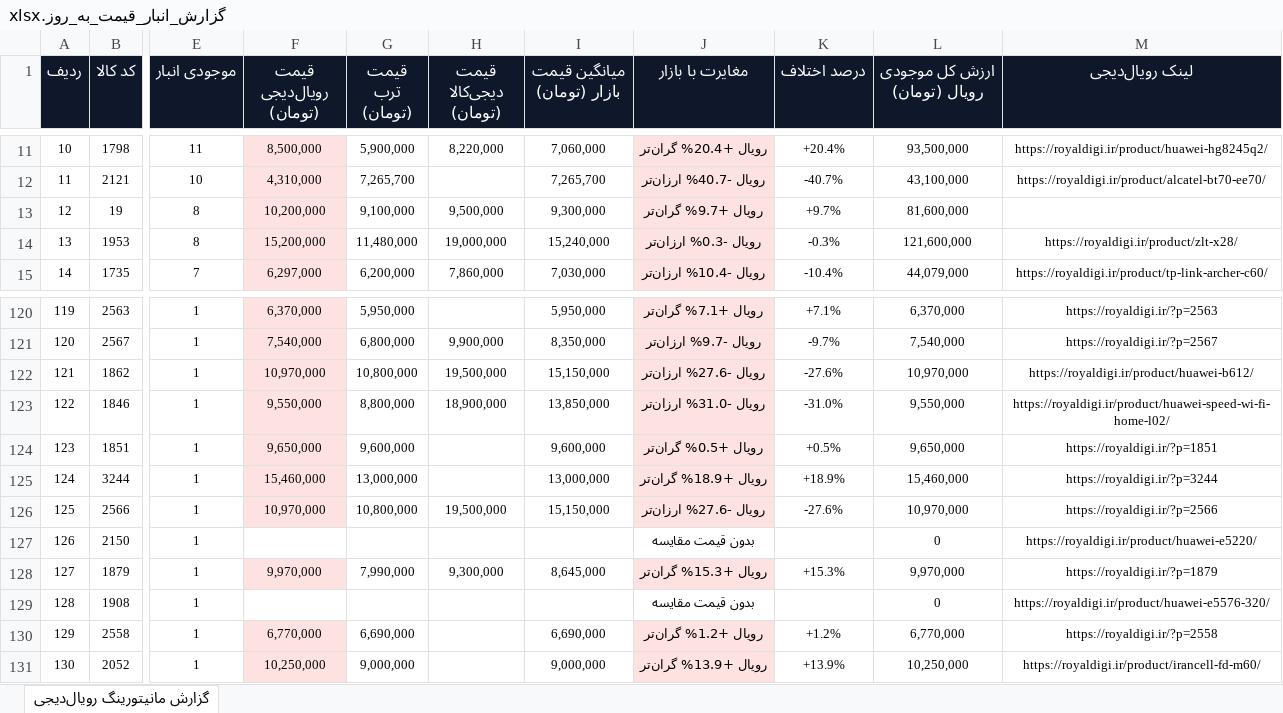
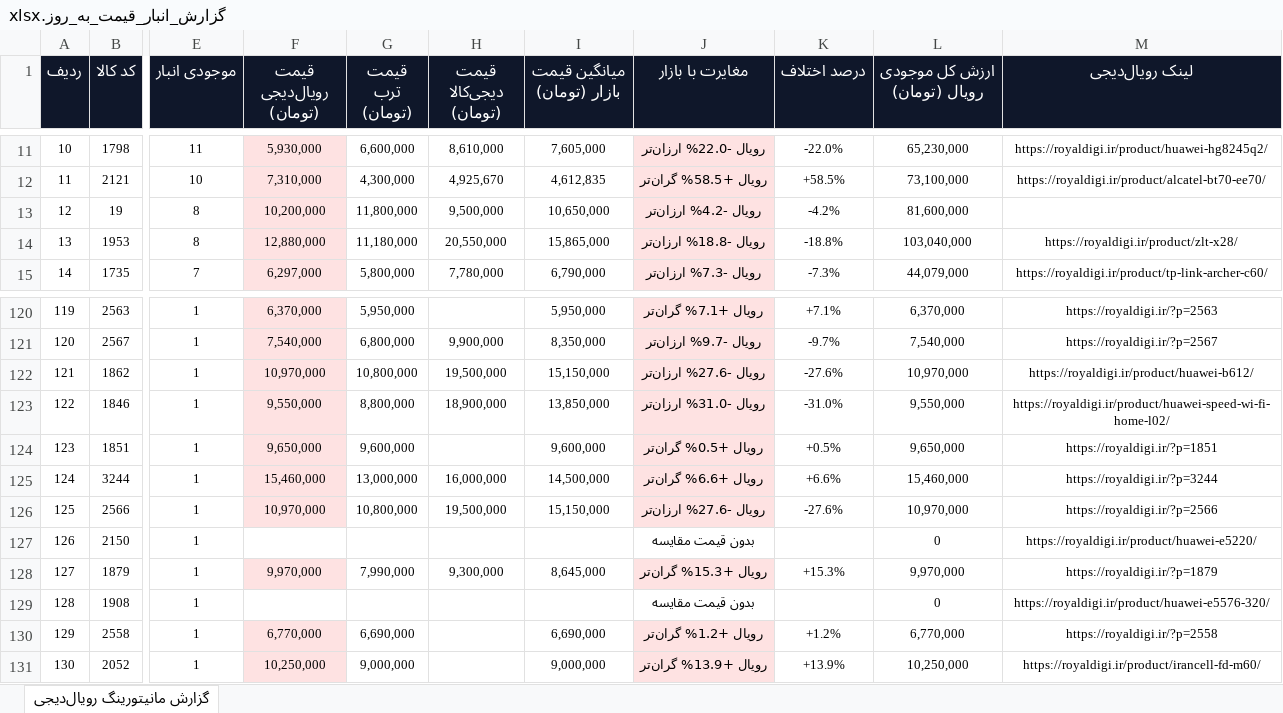
Before and after one commit to pouria-maleki/price-monitor, an Excel workbook: data/گزارش_انبار_قیمت_به_روز.xlsx, sheet گزارش مانیتورینگ رویال‌دیجی, drawn as a sheet; only a part is shown, gaps mark what is left out; values as stored, in another font and other column widths than the file's, no borders; the diff covers the shown part only; the diff names each change by its address in the sheet, - before the commit and + after, or states it on an @@ line.

```diff
--- a/data/گزارش_انبار_قیمت_به_روز.xlsx (sheet گزارش مانیتورینگ رویال‌دیجی)
+++ b/data/گزارش_انبار_قیمت_به_روز.xlsx (sheet گزارش مانیتورینگ رویال‌دیجی)
-F11 (قیمت رویال‌دیجی (تومان)): 8,500,000
+F11 (قیمت رویال‌دیجی (تومان)): 5,930,000
-G11 (قیمت ترب (تومان)): 5,900,000
+G11 (قیمت ترب (تومان)): 6,600,000
-H11 (قیمت دیجی‌کالا (تومان)): 8,220,000
+H11 (قیمت دیجی‌کالا (تومان)): 8,610,000
-I11 (میانگین قیمت بازار (تومان)): 7,060,000
+I11 (میانگین قیمت بازار (تومان)): 7,605,000
-J11 (مغایرت با بازار): رویال +20.4% گران‌تر
+J11 (مغایرت با بازار): رویال -22.0% ارزان‌تر
-K11 (درصد اختلاف): +20.4%
+K11 (درصد اختلاف): -22.0%
-L11 (ارزش کل موجودی رویال (تومان)): 93,500,000
+L11 (ارزش کل موجودی رویال (تومان)): 65,230,000
-F12 (قیمت رویال‌دیجی (تومان)): 4,310,000
+F12 (قیمت رویال‌دیجی (تومان)): 7,310,000
-G12 (قیمت ترب (تومان)): 7,265,700
+G12 (قیمت ترب (تومان)): 4,300,000
-H12 (قیمت دیجی‌کالا (تومان)): (empty)
+H12 (قیمت دیجی‌کالا (تومان)): 4,925,670
-I12 (میانگین قیمت بازار (تومان)): 7,265,700
+I12 (میانگین قیمت بازار (تومان)): 4,612,835
-J12 (مغایرت با بازار): رویال -40.7% ارزان‌تر
+J12 (مغایرت با بازار): رویال +58.5% گران‌تر
-K12 (درصد اختلاف): -40.7%
+K12 (درصد اختلاف): +58.5%
-L12 (ارزش کل موجودی رویال (تومان)): 43,100,000
+L12 (ارزش کل موجودی رویال (تومان)): 73,100,000
-G13 (قیمت ترب (تومان)): 9,100,000
+G13 (قیمت ترب (تومان)): 11,800,000
-I13 (میانگین قیمت بازار (تومان)): 9,300,000
+I13 (میانگین قیمت بازار (تومان)): 10,650,000
-J13 (مغایرت با بازار): رویال +9.7% گران‌تر
+J13 (مغایرت با بازار): رویال -4.2% ارزان‌تر
-K13 (درصد اختلاف): +9.7%
+K13 (درصد اختلاف): -4.2%
-F14 (قیمت رویال‌دیجی (تومان)): 15,200,000
+F14 (قیمت رویال‌دیجی (تومان)): 12,880,000
-G14 (قیمت ترب (تومان)): 11,480,000
+G14 (قیمت ترب (تومان)): 11,180,000
-H14 (قیمت دیجی‌کالا (تومان)): 19,000,000
+H14 (قیمت دیجی‌کالا (تومان)): 20,550,000
-I14 (میانگین قیمت بازار (تومان)): 15,240,000
+I14 (میانگین قیمت بازار (تومان)): 15,865,000
-J14 (مغایرت با بازار): رویال -0.3% ارزان‌تر
+J14 (مغایرت با بازار): رویال -18.8% ارزان‌تر
-K14 (درصد اختلاف): -0.3%
+K14 (درصد اختلاف): -18.8%
-L14 (ارزش کل موجودی رویال (تومان)): 121,600,000
+L14 (ارزش کل موجودی رویال (تومان)): 103,040,000
-G15 (قیمت ترب (تومان)): 6,200,000
+G15 (قیمت ترب (تومان)): 5,800,000
-H15 (قیمت دیجی‌کالا (تومان)): 7,860,000
+H15 (قیمت دیجی‌کالا (تومان)): 7,780,000
-I15 (میانگین قیمت بازار (تومان)): 7,030,000
+I15 (میانگین قیمت بازار (تومان)): 6,790,000
-J15 (مغایرت با بازار): رویال -10.4% ارزان‌تر
+J15 (مغایرت با بازار): رویال -7.3% ارزان‌تر
-K15 (درصد اختلاف): -10.4%
+K15 (درصد اختلاف): -7.3%
-H125 (قیمت دیجی‌کالا (تومان)): (empty)
+H125 (قیمت دیجی‌کالا (تومان)): 16,000,000
-I125 (میانگین قیمت بازار (تومان)): 13,000,000
+I125 (میانگین قیمت بازار (تومان)): 14,500,000
-J125 (مغایرت با بازار): رویال +18.9% گران‌تر
+J125 (مغایرت با بازار): رویال +6.6% گران‌تر
-K125 (درصد اختلاف): +18.9%
+K125 (درصد اختلاف): +6.6%
```
Also changed, not shown: 276 edited cells and cell formats elsewhere in this sheet, frontend/public/data/گزارش_انبار_قیمت_به_روز.xlsx, 3 other files.
